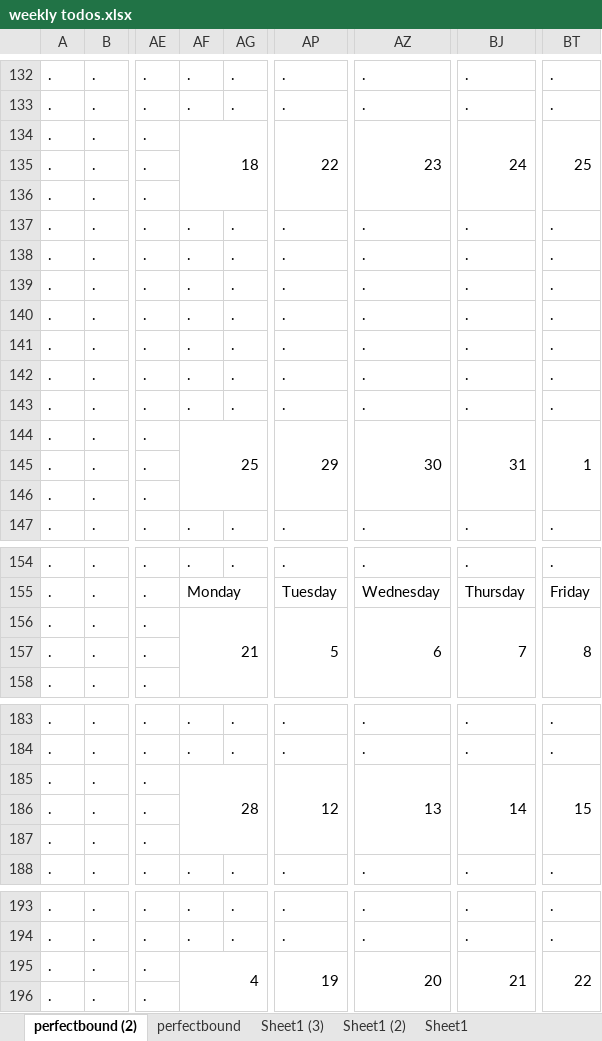
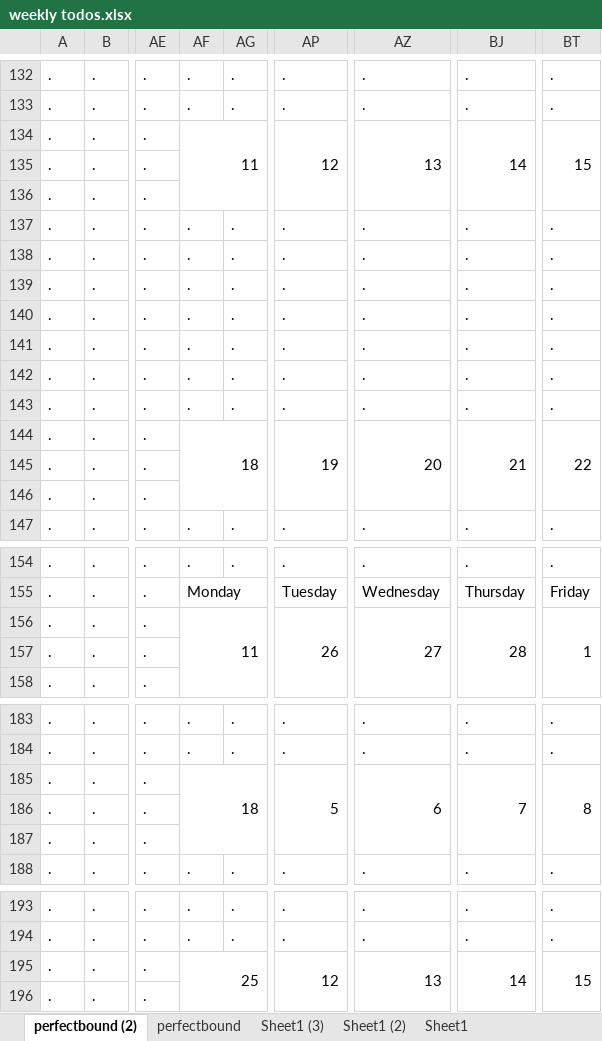
Before and after one commit to petroleumjelliffe/docs, an Excel workbook: weekly todos.xlsx, sheet perfectbound (2), drawn as a sheet; only a part is shown, gaps mark what is left out; values as stored, in another font and other column widths than the file's, no cell formats; conditional formats not drawn; the diff covers the shown part only; the diff names each change by its address in the sheet, - before the commit and + after, or states it on an @@ line.

```diff
--- a/weekly todos.xlsx (sheet perfectbound (2))
+++ b/weekly todos.xlsx (sheet perfectbound (2))
-AF134: 18
+AF134: 11
-AP134: 22
+AP134: 12
-AZ134: 23
+AZ134: 13
-BJ134: 24
+BJ134: 14
-BT134: 25
+BT134: 15
-AF144: 25
+AF144: 18
-AP144: 29
+AP144: 19
-AZ144: 30
+AZ144: 20
-BJ144: 31
+BJ144: 21
-BT144: 1
+BT144: 22
-AF156: 21
+AF156: 11
-AP156: 5
+AP156: 26
-AZ156: 6
+AZ156: 27
-BJ156: 7
+BJ156: 28
-BT156: 8
+BT156: 1
-AF185: 28
+AF185: 18
-AP185: 12
+AP185: 5
-AZ185: 13
+AZ185: 6
-BJ185: 14
+BJ185: 7
-BT185: 15
+BT185: 8
-AF195: 4
+AF195: 25
-AP195: 19
+AP195: 12
-AZ195: 20
+AZ195: 13
-BJ195: 21
+BJ195: 14
-BT195: 22
+BT195: 15
```
Also changed, not shown: 1 added row, 1 removed row, 141 edited cells and merged cells elsewhere in this sheet, sheet perfectbound, sheet Sheet1 (3), sheet Sheet1 (2), cell formats, formulas that keep their value, 1 other file.
